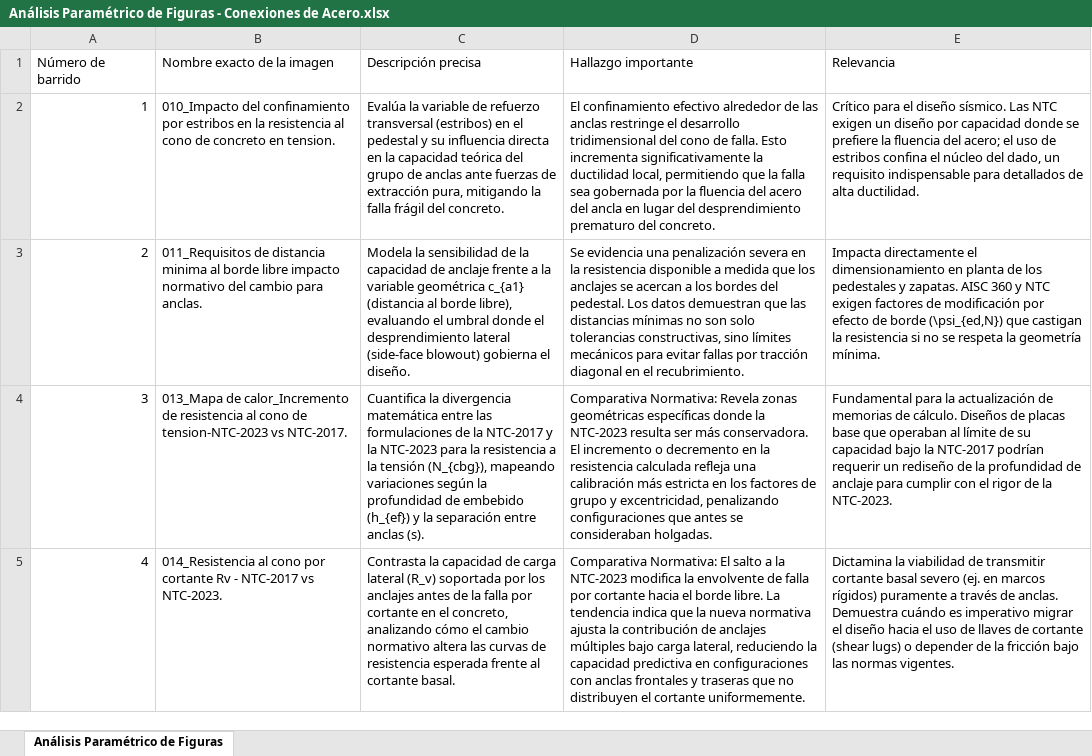
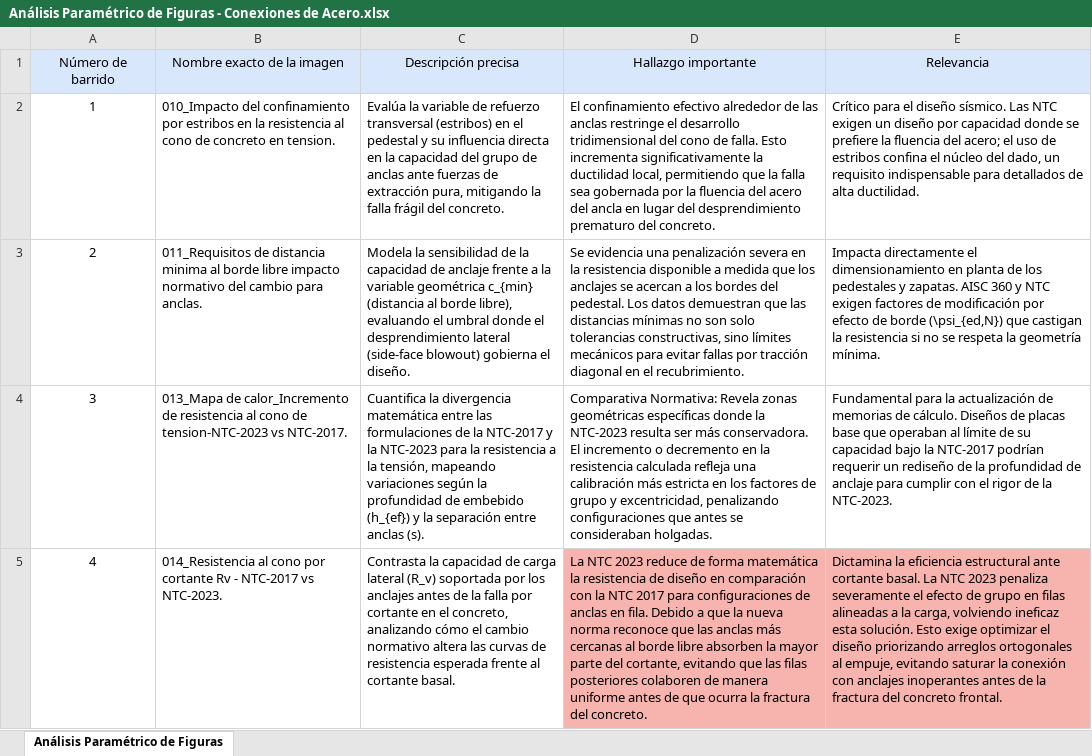
Before and after one commit to yamipj9/TESINA, an Excel workbook: Análisis Paramétrico de Figuras - Conexiones de Acero.xlsx, sheet Análisis Paramétrico de Figuras, drawn as a sheet; values as stored, in another font and other column widths than the file's, no borders; charts and pictures not drawn; the diff names each change by its address in the sheet, - before the commit and + after, or states it on an @@ line.

```diff
--- a/Análisis Paramétrico de Figuras - Conexiones de Acero.xlsx (sheet Análisis Paramétrico de Figuras)
+++ b/Análisis Paramétrico de Figuras - Conexiones de Acero.xlsx (sheet Análisis Paramétrico de Figuras)
@@ A1:E1 fill: none → #D9E7FD, alignment: left → center @@
-A2:A5 alignment: right
+A2:A5 alignment: center
-C2 (Descripción precisa): …la capacidad teórica del grupo…
+C2 (Descripción precisa): …la capacidad del grupo…
-C3 (Descripción precisa): …variable geométrica c_{a1} (distancia al…
+C3 (Descripción precisa): …variable geométrica c_{min} (distancia al…
-C4 (Descripción precisa): …a la tensión (N_{cbg}), mapeando variaciones…
+C4 (Descripción precisa): …a la tensión, mapeando variaciones…
-D5 (Hallazgo importante): Comparativa Normativa: El salto a la NTC-2023 modifica la envolvente de falla por cortante hacia el borde libre. La tendencia indica que la nueva normativa ajusta la contribución de anclajes múltiples bajo carga lateral, reduciendo la capacidad predictiva en configuraciones con anclas frontales y traseras que no distribuyen el cortante uniformemente.
+D5 (Hallazgo importante): La NTC 2023 reduce de forma matemática la resistencia de diseño en comparación con la NTC 2017 para configuraciones de anclas en fila. Debido a que la nueva norma reconoce que las anclas más cercanas al borde libre absorben la mayor parte del cortante, evitando que las filas posteriores colaboren de manera uniforme antes de que ocurra la fractura del concreto.
-D5:E5 fill: none
+D5:E5 fill: #F7B4AE
-E5 (Relevancia): Dictamina la viabilidad de transmitir cortante basal severo (ej. en marcos rígidos) puramente a través de anclas. Demuestra cuándo es imperativo migrar el diseño hacia el uso de llaves de cortante (shear lugs) o depender de la fricción bajo las normas vigentes.
+E5 (Relevancia): Dictamina la eficiencia estructural ante cortante basal. La NTC 2023 penaliza severamente el efecto de grupo en filas alineadas a la carga, volviendo ineficaz esta solución. Esto exige optimizar el diseño priorizando arreglos ortogonales al empuje, evitando saturar la conexión con anclajes inoperantes antes de la fractura del concreto frontal.
```
Also changed, not shown: charts or pictures, 1 other file.
